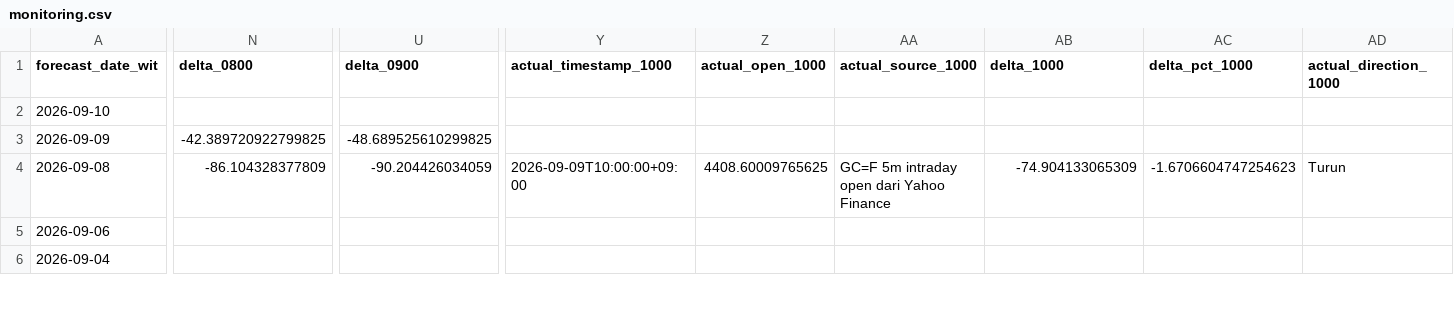
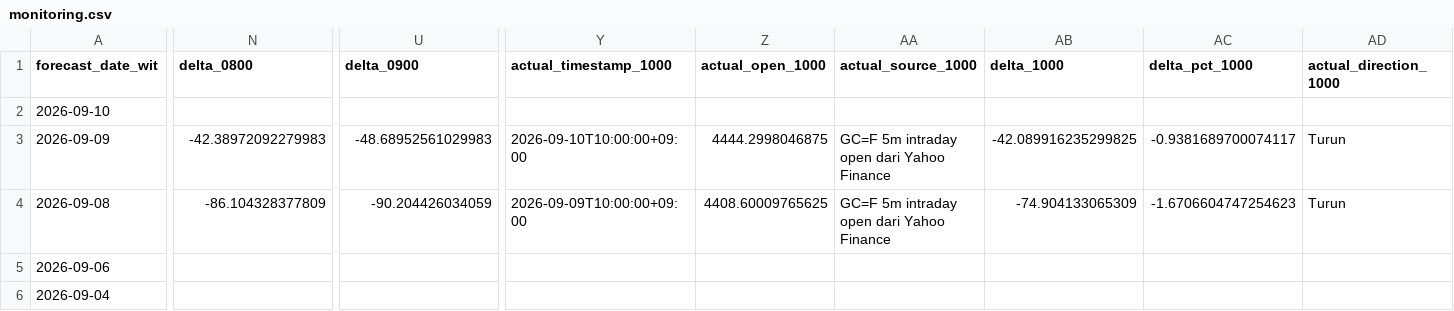
Before and after one commit to geraldinbatubara-cyber/Prediksi-XAU-USD, a CSV file: data/monitoring.csv, drawn as a sheet; only a part is shown, gaps mark what is left out; the diff covers the shown part only; the diff names each change by its address in the sheet, - before the commit and + after, or states it on an @@ line.

```diff
--- a/data/monitoring.csv
+++ b/data/monitoring.csv
-N3 (delta_0800): -42.389720922799825
+N3 (delta_0800): -42.38972092279983
-U3 (delta_0900): -48.689525610299825
+U3 (delta_0900): -48.68952561029983
-Y3 (actual_timestamp_1000): (empty)
+Y3 (actual_timestamp_1000): 2026-09-10T10:00:00+09:00
-Z3 (actual_open_1000): (empty)
+Z3 (actual_open_1000): 4444.2998046875
-AA3 (actual_source_1000): (empty)
+AA3 (actual_source_1000): GC=F 5m intraday open dari Yahoo Finance
-AB3 (delta_1000): (empty)
+AB3 (delta_1000): -42.089916235299825
-AC3 (delta_pct_1000): (empty)
+AC3 (delta_pct_1000): -0.9381689700074117
-AD3 (actual_direction_1000): (empty)
+AD3 (actual_direction_1000): Turun
```
Also changed, not shown: 17 edited cells elsewhere in this file, data/monitoring_model1.csv.
